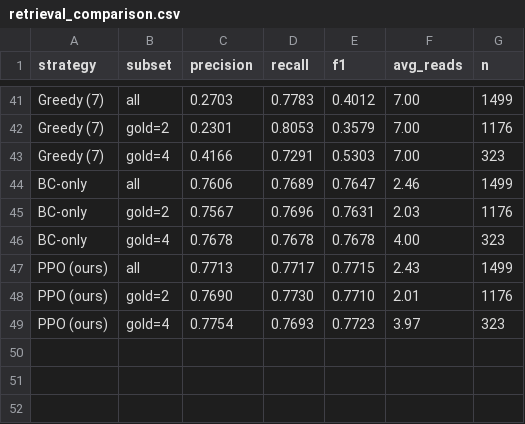
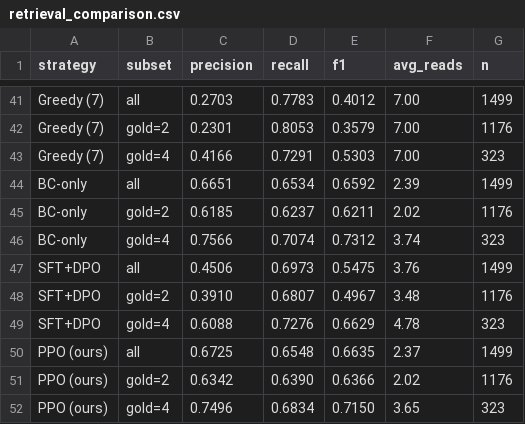
Before and after one commit to claire-fang/CS234_Final_Project, a CSV file: checkpoints_blind/retrieval_comparison.csv, drawn as a sheet; only a part is shown, gaps mark what is left out.

```diff
--- a/checkpoints_blind/retrieval_comparison.csv
+++ b/checkpoints_blind/retrieval_comparison.csv
@@ -43,7 +43,10 @@ Greedy (7),gold=2,0.2301,0.8053,0.3579,7.00,1176
 Greedy (7),gold=4,0.4166,0.7291,0.5303,7.00,323
-BC-only,all,0.7606,0.7689,0.7647,2.46,1499
-BC-only,gold=2,0.7567,0.7696,0.7631,2.03,1176
-BC-only,gold=4,0.7678,0.7678,0.7678,4.00,323
-PPO (ours),all,0.7713,0.7717,0.7715,2.43,1499
-PPO (ours),gold=2,0.7690,0.7730,0.7710,2.01,1176
-PPO (ours),gold=4,0.7754,0.7693,0.7723,3.97,323
+BC-only,all,0.6651,0.6534,0.6592,2.39,1499
+BC-only,gold=2,0.6185,0.6237,0.6211,2.02,1176
+BC-only,gold=4,0.7566,0.7074,0.7312,3.74,323
+SFT+DPO,all,0.4506,0.6973,0.5475,3.76,1499
+SFT+DPO,gold=2,0.3910,0.6807,0.4967,3.48,1176
+SFT+DPO,gold=4,0.6088,0.7276,0.6629,4.78,323
+PPO (ours),all,0.6725,0.6548,0.6635,2.37,1499
+PPO (ours),gold=2,0.6342,0.6390,0.6366,2.02,1176
+PPO (ours),gold=4,0.7496,0.6834,0.7150,3.65,323
```
Also changed, not shown: checkpoints_blind/bc_loss_curve.csv, checkpoints_blind/ppo_training_curve.csv, 29 other files.
